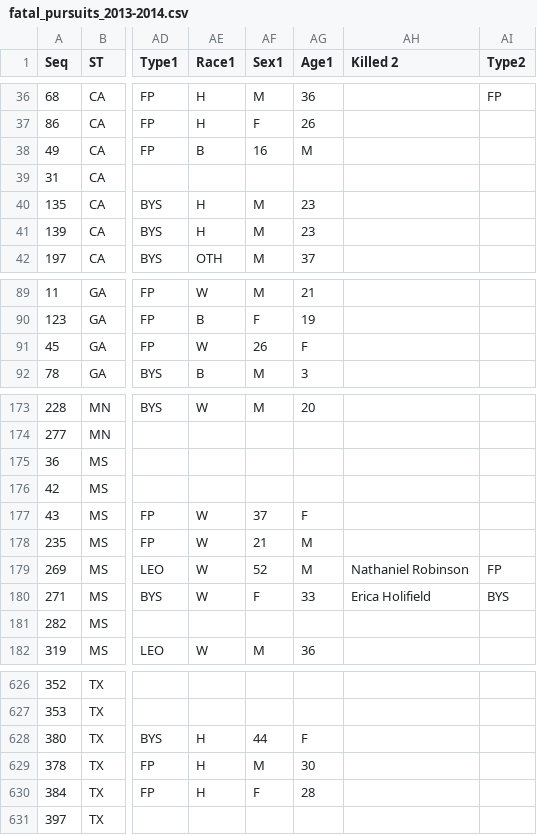
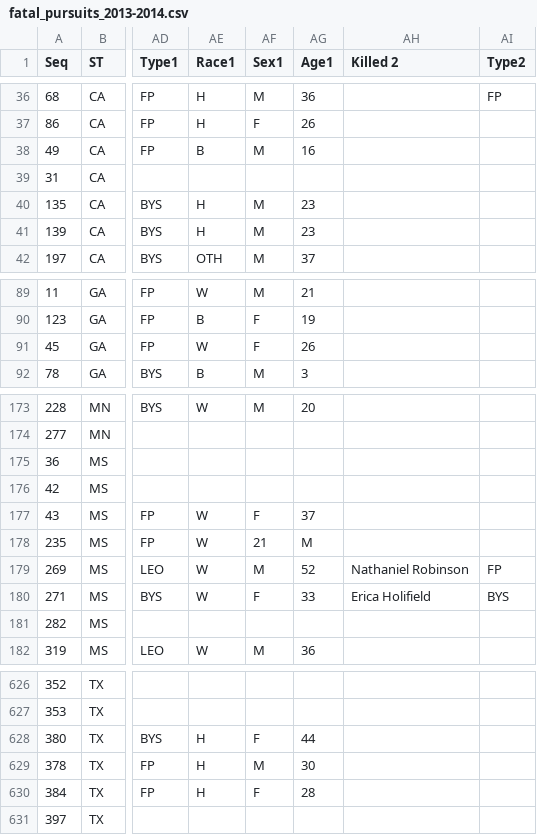
Before and after one commit to sirwart/data, a CSV file: police-chases/fatal_pursuits_2013-2014.csv, drawn as a sheet; only a part is shown, gaps mark what is left out; the diff names each change by its address in the sheet, - before the commit and + after, or states it on an @@ line.

Commit message:
Fix some transposed sex and ages

```diff
--- a/police-chases/fatal_pursuits_2013-2014.csv
+++ b/police-chases/fatal_pursuits_2013-2014.csv
-AF38 (Sex1): 16
+AF38 (Sex1): M
-AG38 (Age1): M
+AG38 (Age1): 16
-AF91 (Sex1): 26
+AF91 (Sex1): F
-AG91 (Age1): F
+AG91 (Age1): 26
-AF177 (Sex1): 37
+AF177 (Sex1): F
-AG177 (Age1): F
+AG177 (Age1): 37
-AF179 (Sex1): 52
+AF179 (Sex1): M
-AG179 (Age1): M
+AG179 (Age1): 52
-AF628 (Sex1): 44
+AF628 (Sex1): F
-AG628 (Age1): F
+AG628 (Age1): 44
```
